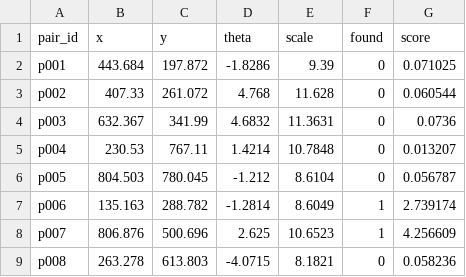
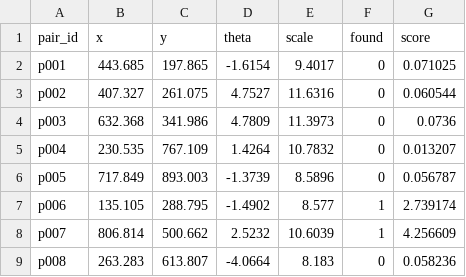
Before and after one commit to avaramahmood/Semicon_Grand_Finale, a CSV file: phase_3/results/predictions_reject.csv, drawn as a sheet; only a part is shown; the diff covers the shown part only.

```diff
--- a/phase_3/results/predictions_reject.csv
+++ b/phase_3/results/predictions_reject.csv
@@ -1,9 +1,9 @@
 pair_id,x,y,theta,scale,found,score
-p001,443.684,197.872,-1.8286,9.39,0,0.071025
-p002,407.33,261.072,4.768,11.628,0,0.060544
-p003,632.367,341.99,4.6832,11.3631,0,0.0736
-p004,230.53,767.11,1.4214,10.7848,0,0.013207
-p005,804.503,780.045,-1.212,8.6104,0,0.056787
-p006,135.163,288.782,-1.2814,8.6049,1,2.739174
-p007,806.876,500.696,2.625,10.6523,1,4.256609
-p008,263.278,613.803,-4.0715,8.1821,0,0.058236
+p001,443.685,197.865,-1.6154,9.4017,0,0.071025
+p002,407.327,261.075,4.7527,11.6316,0,0.060544
+p003,632.368,341.986,4.7809,11.3973,0,0.0736
+p004,230.535,767.109,1.4264,10.7832,0,0.013207
+p005,717.849,893.003,-1.3739,8.5896,0,0.056787
+p006,135.105,288.795,-1.4902,8.577,1,2.739174
+p007,806.814,500.662,2.5232,10.6039,1,4.256609
+p008,263.283,613.807,-4.0664,8.183,0,0.058236
```
Also changed, not shown: 62 edited cells elsewhere in this file, phase_3/results/predictions_blind.csv, phase_3/results/predictions_untrained.csv, 17 other files.
